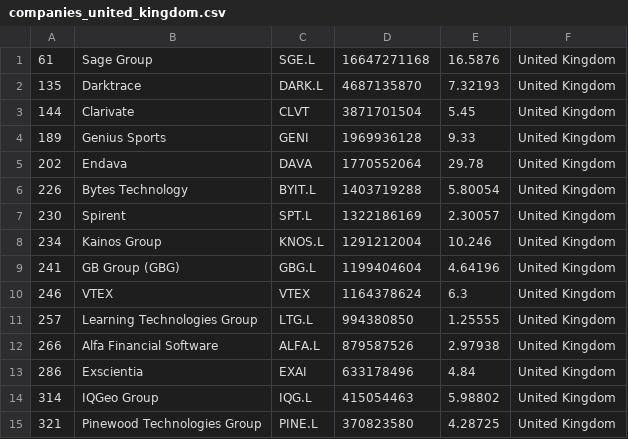
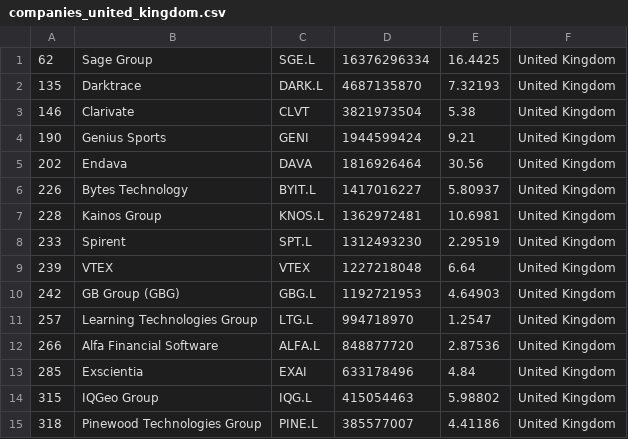
Before and after one commit to lxkishoxl/merida-june-6-2024, a CSV file: companies_united_kingdom.csv, drawn as a sheet; only a part is shown; the diff covers the shown part only.

```diff
--- a/companies_united_kingdom.csv
+++ b/companies_united_kingdom.csv
@@ -1,15 +1,15 @@
-"61","Sage Group","SGE.L","16647271168","16.5876","United Kingdom"
+"62","Sage Group","SGE.L","16376296334","16.4425","United Kingdom"
 "135","Darktrace","DARK.L","4687135870","7.32193","United Kingdom"
-"144","Clarivate","CLVT","3871701504","5.45","United Kingdom"
-"189","Genius Sports","GENI","1969936128","9.33","United Kingdom"
-"202","Endava","DAVA","1770552064","29.78","United Kingdom"
-"226","Bytes Technology","BYIT.L","1403719288","5.80054","United Kingdom"
-"230","Spirent","SPT.L","1322186169","2.30057","United Kingdom"
-"234","Kainos Group","KNOS.L","1291212004","10.246","United Kingdom"
-"241","GB Group (GBG)","GBG.L","1199404604","4.64196","United Kingdom"
-"246","VTEX","VTEX","1164378624","6.3","United Kingdom"
-"257","Learning Technologies Group","LTG.L","994380850","1.25555","United Kingdom"
-"266","Alfa Financial Software","ALFA.L","879587526","2.97938","United Kingdom"
-"286","Exscientia","EXAI","633178496","4.84","United Kingdom"
-"314","IQGeo Group","IQG.L","415054463","5.98802","United Kingdom"
-"321","Pinewood Technologies Group","PINE.L","370823580","4.28725","United Kingdom"
+"146","Clarivate","CLVT","3821973504","5.38","United Kingdom"
+"190","Genius Sports","GENI","1944599424","9.21","United Kingdom"
+"202","Endava","DAVA","1816926464","30.56","United Kingdom"
+"226","Bytes Technology","BYIT.L","1417016227","5.80937","United Kingdom"
+"228","Kainos Group","KNOS.L","1362972481","10.6981","United Kingdom"
+"233","Spirent","SPT.L","1312493230","2.29519","United Kingdom"
+"239","VTEX","VTEX","1227218048","6.64","United Kingdom"
+"242","GB Group (GBG)","GBG.L","1192721953","4.64903","United Kingdom"
+"257","Learning Technologies Group","LTG.L","994718970","1.2547","United Kingdom"
+"266","Alfa Financial Software","ALFA.L","848877720","2.87536","United Kingdom"
+"285","Exscientia","EXAI","633178496","4.84","United Kingdom"
+"315","IQGeo Group","IQG.L","415054463","5.98802","United Kingdom"
+"318","Pinewood Technologies Group","PINE.L","385577007","4.41186","United Kingdom"
```
Also changed, not shown: 34 edited cells elsewhere in this file, companies-all.csv, companies_france.csv, 1 other file.
